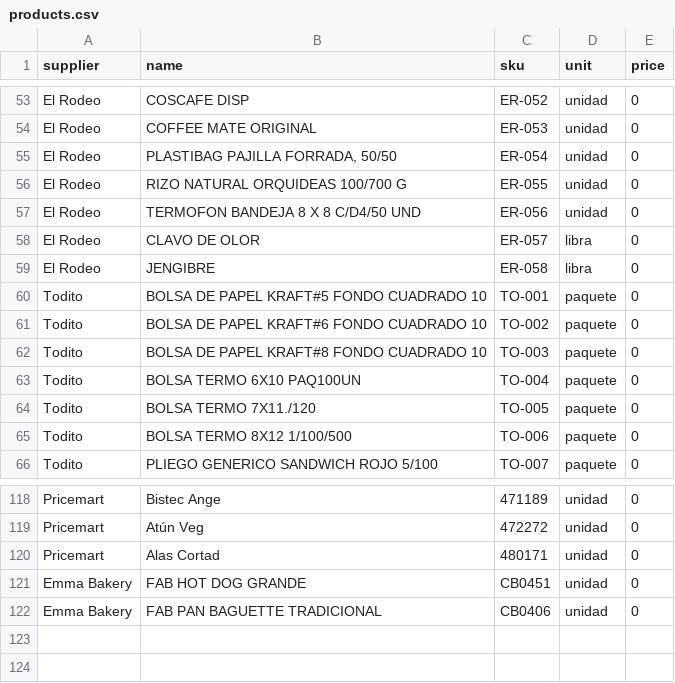
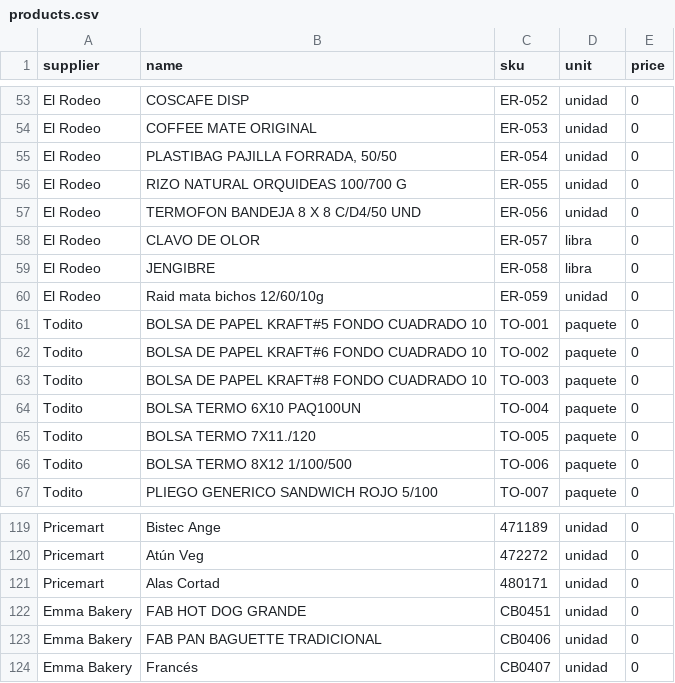
Before and after one commit to Adal2025/guanacopan, a CSV file: data/products.csv, drawn as a sheet; only a part is shown, gaps mark what is left out.

Commit message:
Secure environment config and update products

```diff
--- a/data/products.csv
+++ b/data/products.csv
@@ -59,2 +59,3 @@ El Rodeo,CLAVO DE OLOR,ER-057,libra,0
 El Rodeo,JENGIBRE,ER-058,libra,0
+El Rodeo,Raid mata bichos 12/60/10g,ER-059,unidad,0
 Todito,BOLSA DE PAPEL KRAFT#5 FONDO CUADRADO 10,TO-001,paquete,0
@@ -122 +123,2 @@ Emma Bakery,FAB HOT DOG GRANDE,CB0451,unidad,0
 Emma Bakery,FAB PAN BAGUETTE TRADICIONAL,CB0406,unidad,0
+Emma Bakery,Francés,CB0407,unidad,0
```
Also changed, not shown: 6 other files.
